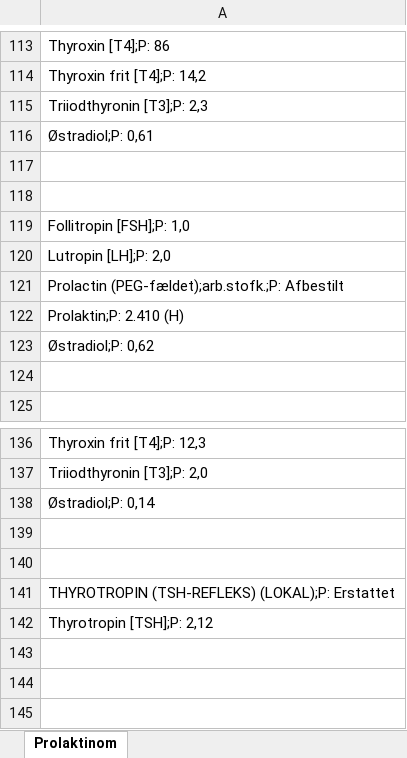
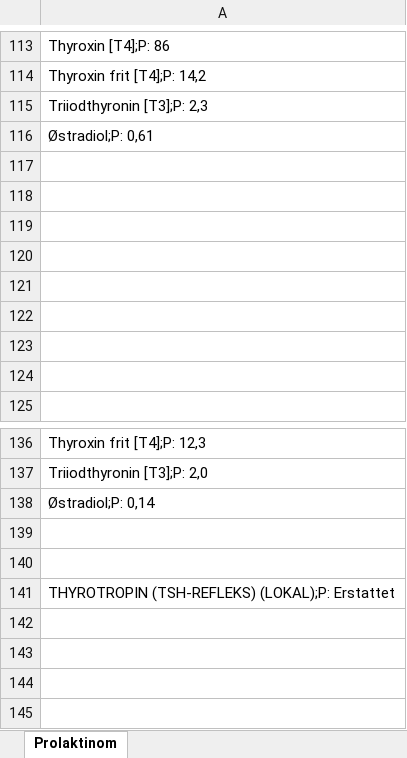
Before and after one commit to jkmunk/GraphicalLab, an Excel workbook: Proevesvar fra NBJ 2 prolaktinom.xlsx, sheet Prolaktinom, drawn as a sheet; only a part is shown, gaps mark what is left out; values as stored, in another font and other column widths than the file's, no borders; the diff names each change by its address in the sheet, - before the commit and + after, or states it on an @@ line.

Commit message:
plots in list

```diff
--- a/Proevesvar fra NBJ 2 prolaktinom.xlsx (sheet Prolaktinom)
+++ b/Proevesvar fra NBJ 2 prolaktinom.xlsx (sheet Prolaktinom)
-A119: Follitropin [FSH];P: 1,0
+A119: (empty)
-A120: Lutropin [LH];P: 2,0
+A120: (empty)
-A121: Prolactin (PEG-fældet);arb.stofk.;P: Afbestilt
+A121: (empty)
-A122: Prolaktin;P: 2.410 (H)
+A122: (empty)
-A123: Østradiol;P: 0,62
+A123: (empty)
-A142: Thyrotropin [TSH];P: 2,12
+A142: (empty)
```
Also changed, not shown: 5 other files.
